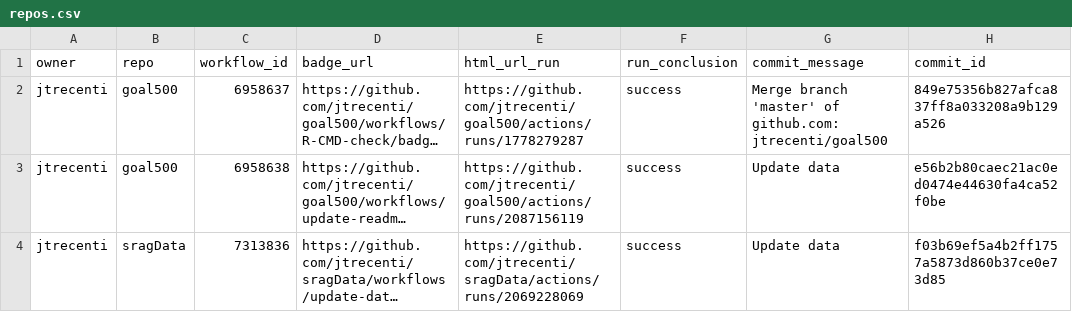
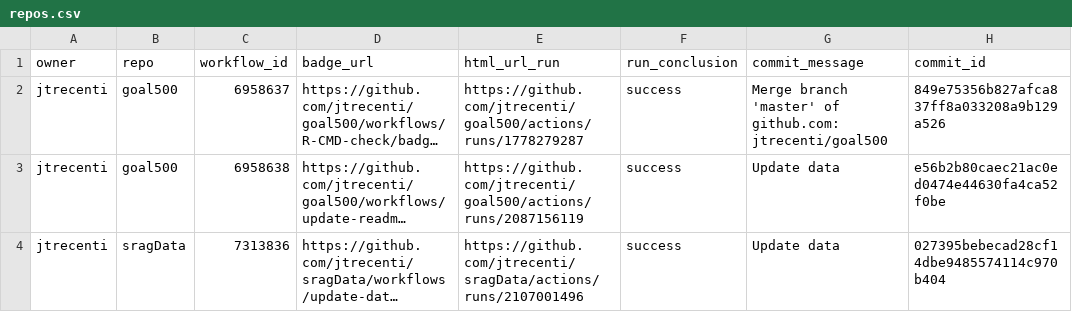
Before and after one commit to jtrecenti/status, a CSV file: repos.csv, drawn as a sheet; only a part is shown; long unchanged cells end in …; the diff names each change by its address in the sheet, - before the commit and + after, or states it on an @@ line.

```diff
--- a/repos.csv
+++ b/repos.csv
-E4 (html_url_run): https://github.com/jtrecenti/sragData/actions/runs/2069228069
+E4 (html_url_run): https://github.com/jtrecenti/sragData/actions/runs/2107001496
-H4 (commit_id): f03b69ef5a4b2ff1757a5873d860b37ce0e73d85
+H4 (commit_id): 027395bebecad28cf14dbe9485574114c970b404
```
Also changed, not shown: 1 other file.
